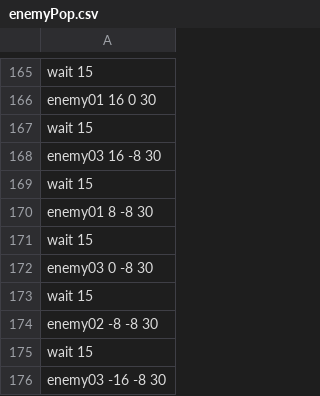
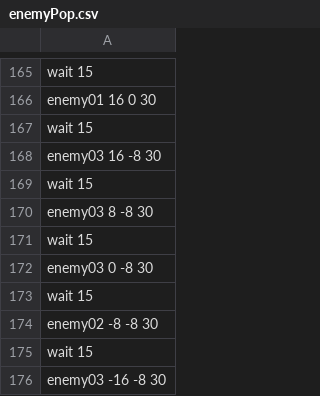
Before and after one commit to IguchiShunpei/2023_10days, a CSV file: Resources/csv/enemyPop.csv, drawn as a sheet; only a part is shown, gaps mark what is left out.

Commit message:
ステージ調整

```diff
--- a/Resources/csv/enemyPop.csv
+++ b/Resources/csv/enemyPop.csv
@@ -169,3 +169,3 @@ enemy03 16 -8 30
 wait 15
-enemy01 8 -8 30
+enemy03 8 -8 30
 wait 15
```
